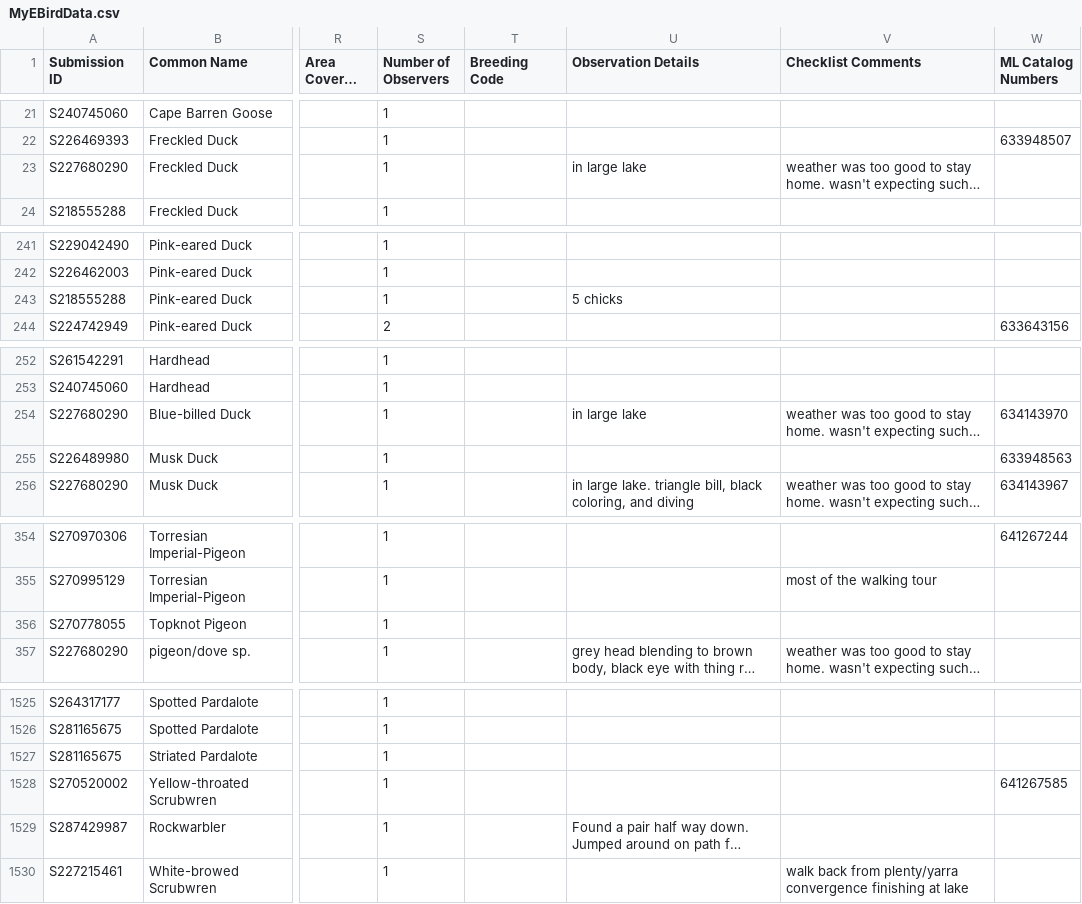
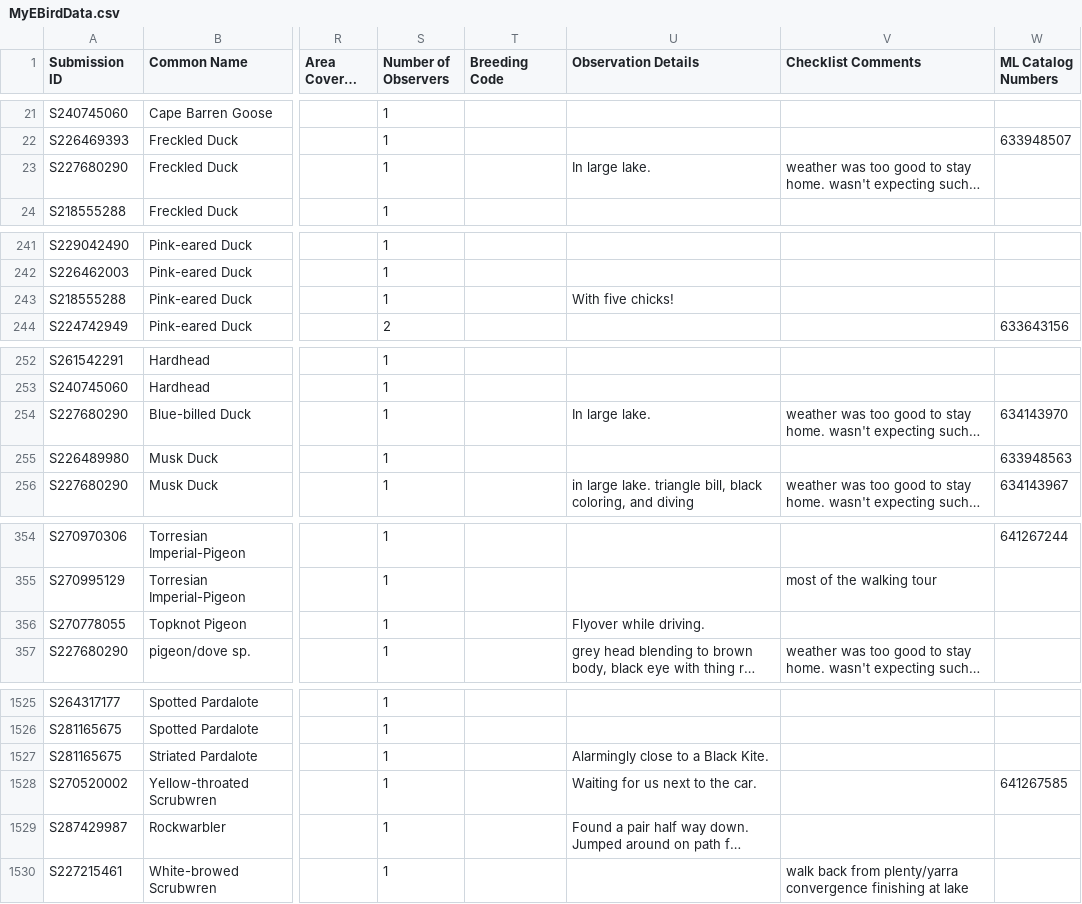
Before and after one commit to xaviershay/bird-gallery, a CSV file: data/MyEBirdData.csv, drawn as a sheet; only a part is shown, gaps mark what is left out; long unchanged cells end in …; the diff covers the shown part only; the diff names each change by its address in the sheet, - before the commit and + after, or states it on an @@ line.

```diff
--- a/data/MyEBirdData.csv
+++ b/data/MyEBirdData.csv
-U23 (Observation Details): in large lake
+U23 (Observation Details): In large lake.
-U243 (Observation Details): 5 chicks
+U243 (Observation Details): With five chicks!
-U254 (Observation Details): in large lake
+U254 (Observation Details): In large lake.
-U356 (Observation Details): (empty)
+U356 (Observation Details): Flyover while driving.
-U1527 (Observation Details): (empty)
+U1527 (Observation Details): Alarmingly close to a Black Kite.
-U1528 (Observation Details): (empty)
+U1528 (Observation Details): Waiting for us next to the car.
```
Also changed, not shown: 49 edited cells elsewhere in this file.
